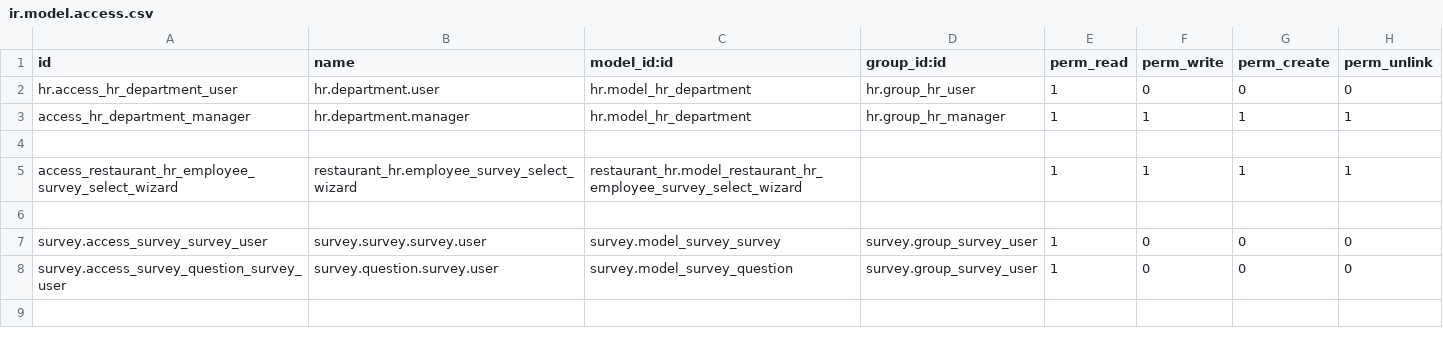
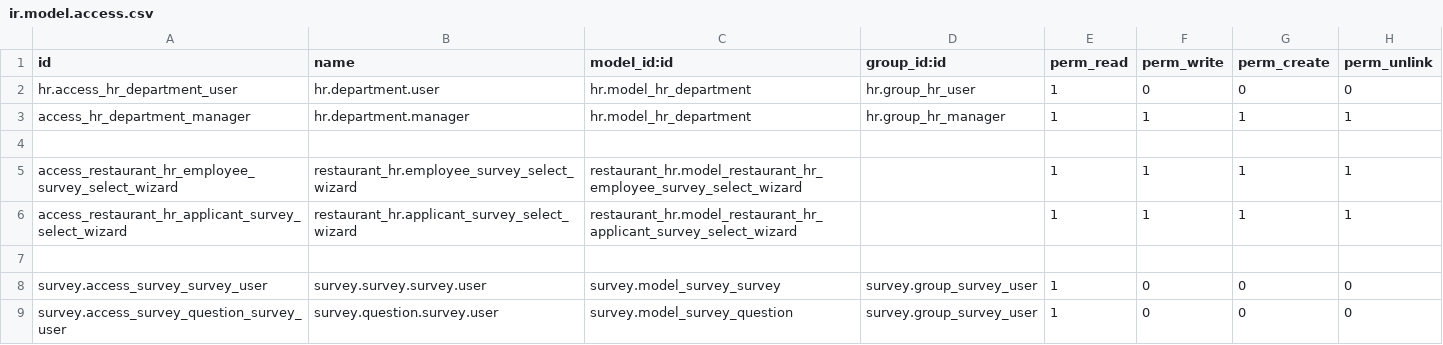
Before and after one commit to Pantilei/odoo-andys-hr, a CSV file: custom-addons/restaurant_hr/security/ir.model.access.csv, drawn as a sheet; the diff names each change by its address in the sheet, - before the commit and + after, or states it on an @@ line.

Commit message:
[FEAT]: Update applicant,job, survey models and views

```diff
--- a/custom-addons/restaurant_hr/security/ir.model.access.csv
+++ b/custom-addons/restaurant_hr/security/ir.model.access.csv
+row 6: access_restaurant_hr_applicant_survey_select_wizard | restaurant_hr.applicant_survey_select_wizard | restaurant_hr.model_restaurant_hr_applicant_survey_select_wizard |  | 1 | 1 | 1 | 1
```
Also changed, not shown: 16 other files.
